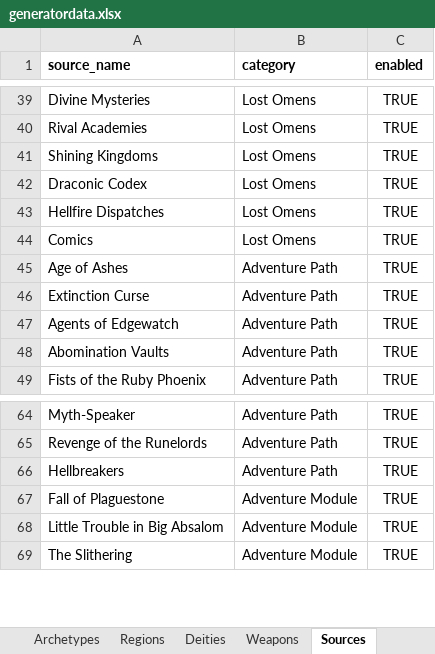
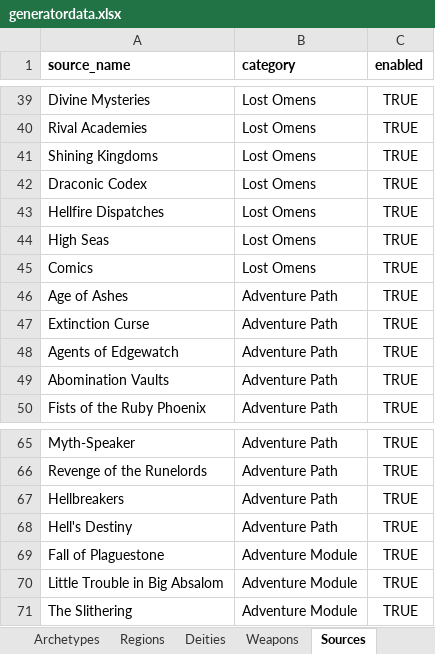
Before and after one commit to JerkyGunner/pf2e-generator, an Excel workbook: assets/data/generatordata.xlsx, sheet Sources, drawn as a sheet; only a part is shown, gaps mark what is left out; values as stored, in another font and other column widths than the file's, no borders; the diff names each change by its address in the sheet, - before the commit and + after, or states it on an @@ line.

```diff
--- a/assets/data/generatordata.xlsx (sheet Sources)
+++ b/assets/data/generatordata.xlsx (sheet Sources)
+row 44: High Seas | Lost Omens | TRUE
+row 68: Hell's Destiny | Adventure Path | TRUE
```
Also changed, not shown: sheet Heritages, sheet Deities, sheet Archetypes.
